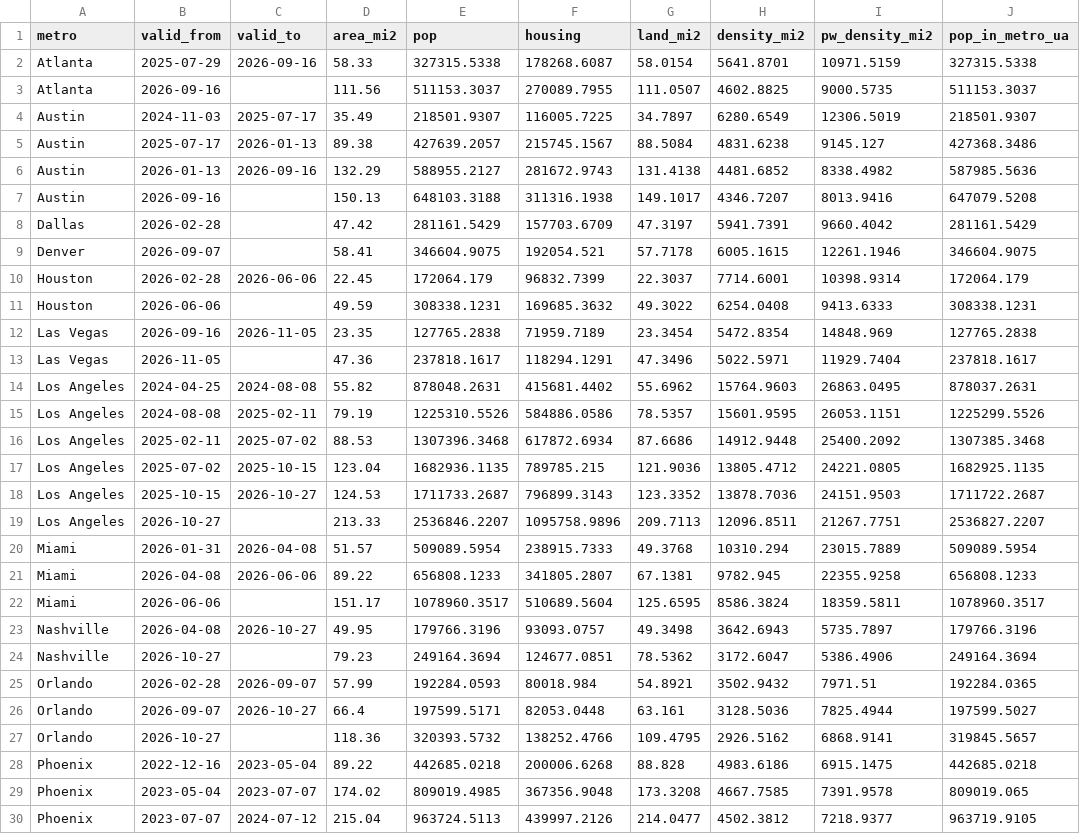
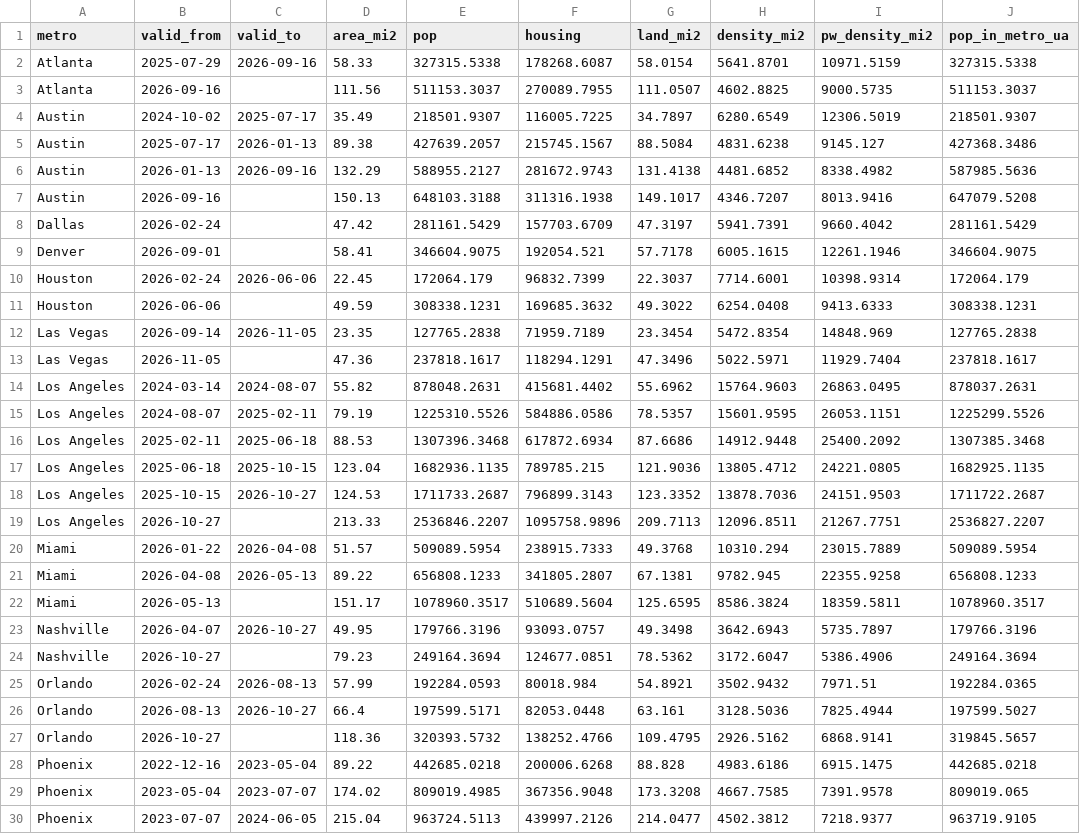
Before and after one commit to EwoutH/robotaxi_stats, a CSV file: areas/waymo/data/population_versions.csv, drawn as a sheet; only a part is shown; the diff covers the shown part only; the diff names each change by its address in the sheet, - before the commit and + after, or states it on an @@ line.

```diff
--- a/areas/waymo/data/population_versions.csv
+++ b/areas/waymo/data/population_versions.csv
-B4 (valid_from): 2024-11-03
+B4 (valid_from): 2024-10-02
-B8 (valid_from): 2026-02-28
+B8 (valid_from): 2026-02-24
-B9 (valid_from): 2026-09-07
+B9 (valid_from): 2026-09-01
-B10 (valid_from): 2026-02-28
+B10 (valid_from): 2026-02-24
-B12 (valid_from): 2026-09-16
+B12 (valid_from): 2026-09-14
-B14 (valid_from): 2024-04-25
+B14 (valid_from): 2024-03-14
-C14 (valid_to): 2024-08-08
+C14 (valid_to): 2024-08-07
-B15 (valid_from): 2024-08-08
+B15 (valid_from): 2024-08-07
-C16 (valid_to): 2025-07-02
+C16 (valid_to): 2025-06-18
-B17 (valid_from): 2025-07-02
+B17 (valid_from): 2025-06-18
-B20 (valid_from): 2026-01-31
+B20 (valid_from): 2026-01-22
-C21 (valid_to): 2026-06-06
+C21 (valid_to): 2026-05-13
-B22 (valid_from): 2026-06-06
+B22 (valid_from): 2026-05-13
-B23 (valid_from): 2026-04-08
+B23 (valid_from): 2026-04-07
-B25 (valid_from): 2026-02-28
+B25 (valid_from): 2026-02-24
-C25 (valid_to): 2026-09-07
+C25 (valid_to): 2026-08-13
-B26 (valid_from): 2026-09-07
+B26 (valid_from): 2026-08-13
-C30 (valid_to): 2024-07-12
+C30 (valid_to): 2024-06-05
```
Also changed, not shown: 14 edited cells elsewhere in this file, areas/waymo/data/expansion_events.csv, areas/waymo/data/population_events.csv, 6 other files.
